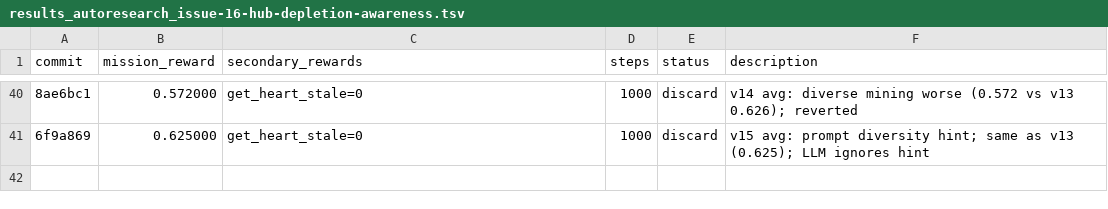
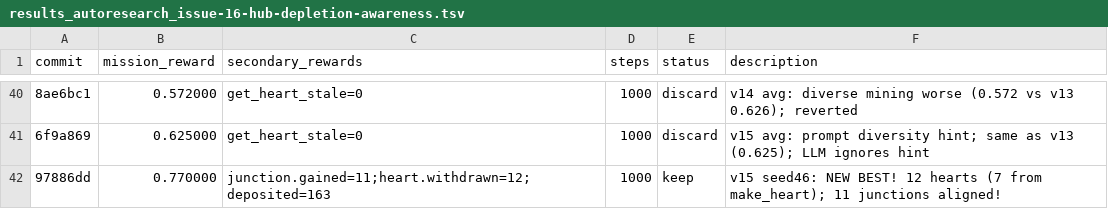
Before and after one commit to Metta-AI/cogames, a TSV file: docs/results_autoresearch_issue-16-hub-depletion-awareness.tsv, drawn as a sheet; only a part is shown, gaps mark what is left out; the diff names each change by its address in the sheet, - before the commit and + after, or states it on an @@ line.

```diff
--- a/docs/results_autoresearch_issue-16-hub-depletion-awareness.tsv
+++ b/docs/results_autoresearch_issue-16-hub-depletion-awareness.tsv
+row 42: 97886dd | 0.770000 | junction.gained=11;heart.withdrawn=12;deposited=163 | 1000 | keep | v15 seed46: NEW BEST! 12 hearts (7 from make_heart); 11 junctions aligned!
```
